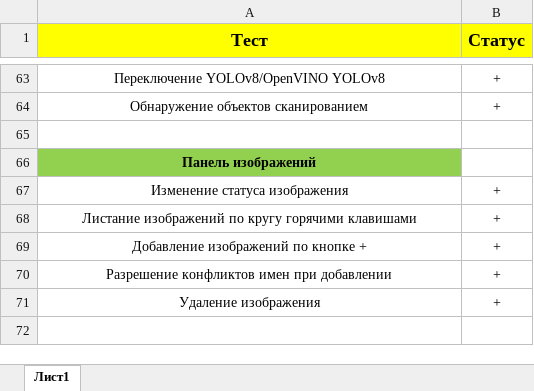
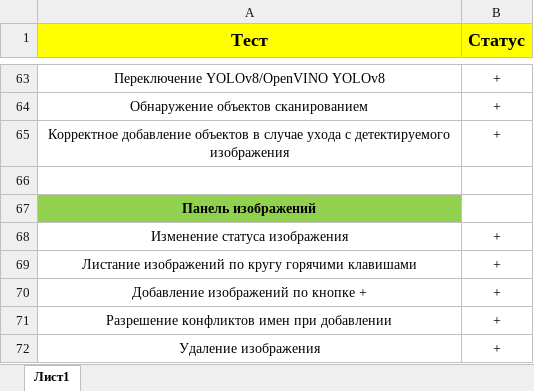
Before and after one commit to xabarov/SAMA, an Excel workbook: тесты.xlsx, sheet Лист1, drawn as a sheet; only a part is shown, gaps mark what is left out; the shorter side is filled out with more unchanged rows; values as stored, in another font and other column widths than the file's, no borders; the diff names each change by its address in the sheet, - before the commit and + after, or states it on an @@ line.

```diff
--- a/тесты.xlsx (sheet Лист1)
+++ b/тесты.xlsx (sheet Лист1)
+row 65: Корректное добавление объектов в случае ухода с детектируемого изображения | +
```
Also changed, not shown: 37 other files.
